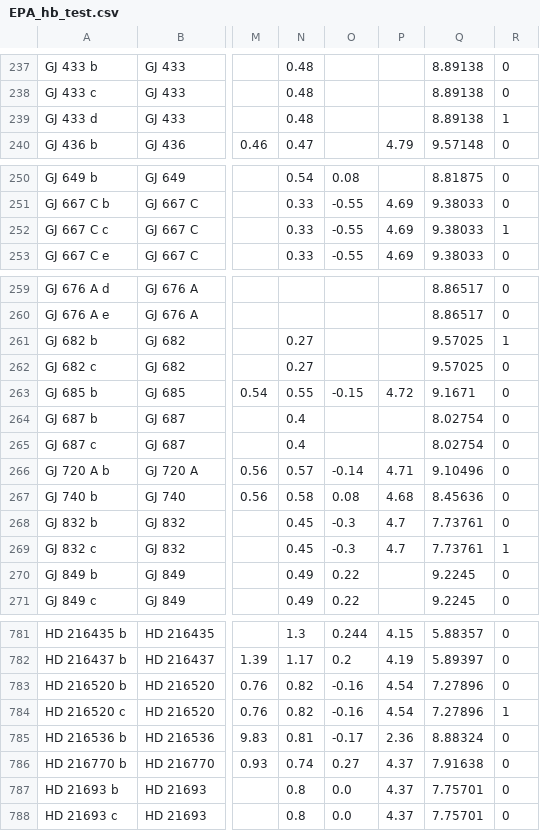
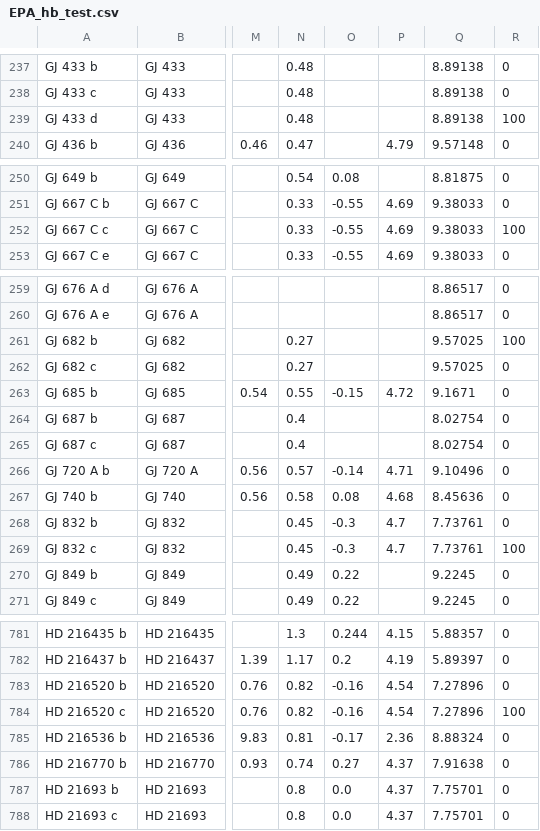
Before and after one commit to akhilesh-varanasi/exoplanet-habitability-identifier, a CSV file: EPA_hb_test.csv, drawn as a sheet; only a part is shown, gaps mark what is left out; the diff covers the shown part only; the diff names each change by its address in the sheet, - before the commit and + after, or states it on an @@ line.

```diff
--- a/EPA_hb_test.csv
+++ b/EPA_hb_test.csv
-R239: 1
+R239: 100
-R252: 1
+R252: 100
-R261: 1
+R261: 100
-R269: 1
+R269: 100
-R784: 1
+R784: 100
```
Also changed, not shown: 32 edited cells elsewhere in this file, EPA_ml_ready_test.csv, 3 other files.
